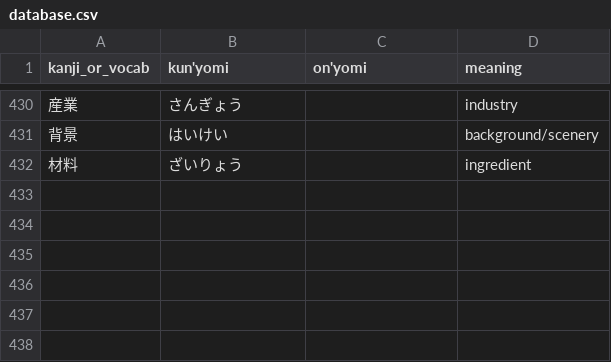
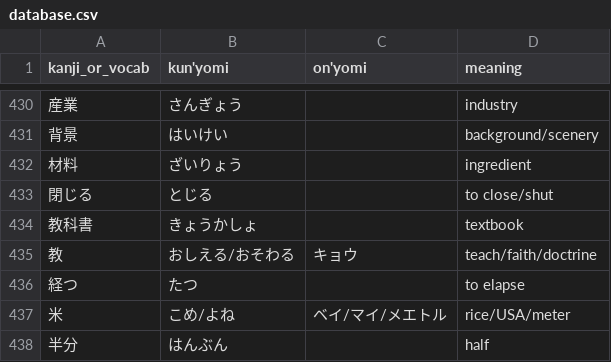
Before and after one commit to bkayalibay/kanki, a CSV file: database.csv, drawn as a sheet; only a part is shown, gaps mark what is left out.

Commit message:
Adds more words.

```diff
--- a/database.csv
+++ b/database.csv
@@ -432 +432,7 @@ kanji_or_vocab, kun'yomi, on'yomi, meaning
 材料, ざいりょう, , ingredient
+閉じる, とじる, , to close/shut
+教科書, きょうかしょ, , textbook
+教, おしえる/おそわる, キョウ, teach/faith/doctrine
+経つ, たつ, , to elapse
+米, こめ/よね, ベイ/マイ/メエトル, rice/USA/meter
+半分, はんぶん, , half
```
